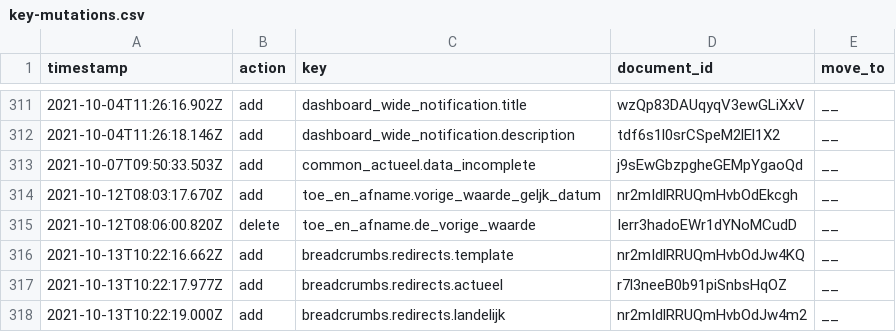
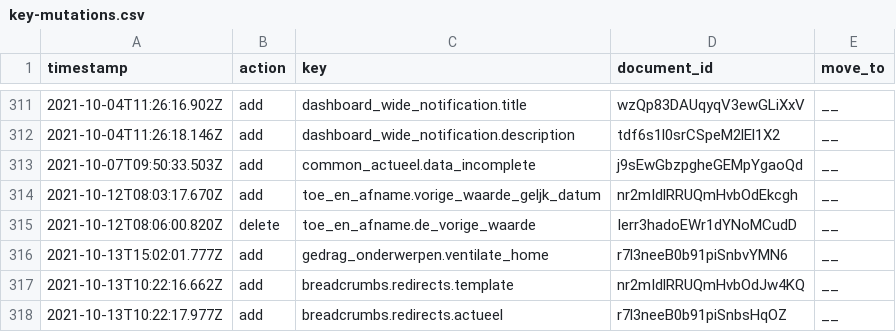
Before and after one commit to jorrikklijnsma/nl-covid19-data-dashboard, a CSV file: packages/cms/src/lokalize/key-mutations.csv, drawn as a sheet; only a part is shown, gaps mark what is left out; the shorter side is filled out with more unchanged rows; the diff names each change by its address in the sheet, - before the commit and + after, or states it on an @@ line.

Commit message:
Add schema ventilate home for behavior rule (#3651)
* Add ventilate home as behavior rule

Signed-off-by: denniswork <76471292+VWSCoronaDashboard14@users.noreply.github.com>

* Add to lookup keys

* Fix compile error but adding text

* Update schema behavior per age group

* Change icon

Co-authored-by: VWSCoronaDashboard16 <85888969+VWSCoronaDashboard16@users.noreply.github.com>

```diff
--- a/packages/cms/src/lokalize/key-mutations.csv
+++ b/packages/cms/src/lokalize/key-mutations.csv
+row 316: 2021-10-13T15:02:01.777Z | add | gedrag_onderwerpen.ventilate_home | r7l3neeB0b91piSnbvYMN6 | __
```
Also changed, not shown: 7 other files.
